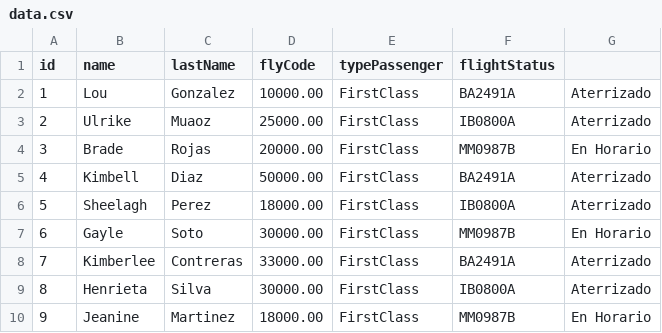
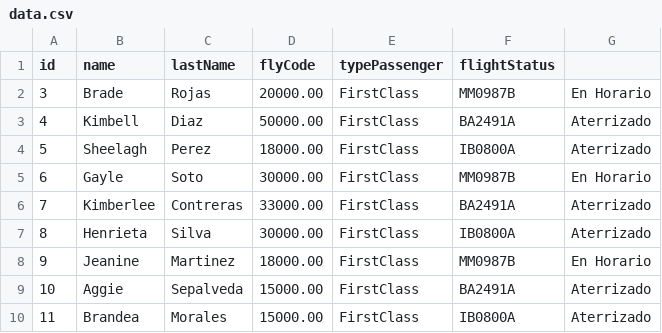
Before and after one commit to NicoPraco/tp_laboratorio_1_1er_cuatri_2022, a CSV file: TP_3/data.csv, drawn as a sheet; only a part is shown; the shorter side is filled out with more unchanged rows.

```diff
--- a/TP_3/data.csv
+++ b/TP_3/data.csv
@@ -1,4 +1,2 @@
 id,name,lastName,flyCode,typePassenger,flightStatus
-1,Lou,Gonzalez,10000.00,FirstClass,BA2491A,Aterrizado
-2,Ulrike,Muaoz,25000.00,FirstClass,IB0800A,Aterrizado
 3,Brade,Rojas,20000.00,FirstClass,MM0987B,En Horario
```
Also changed, not shown: 1 other file.
